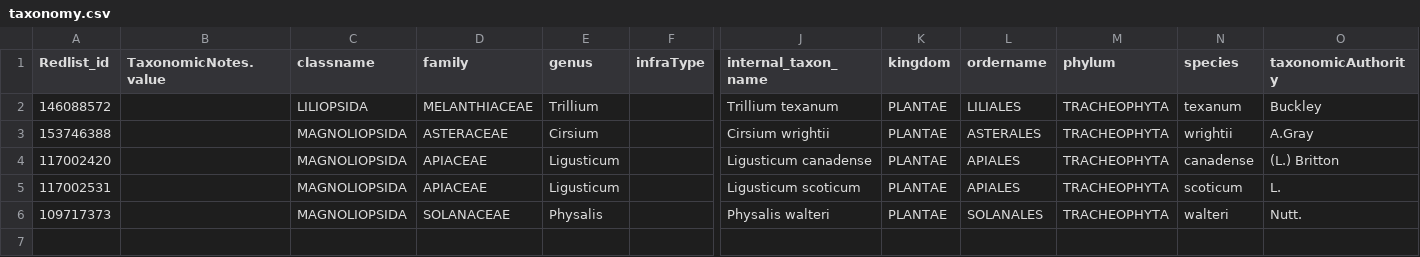
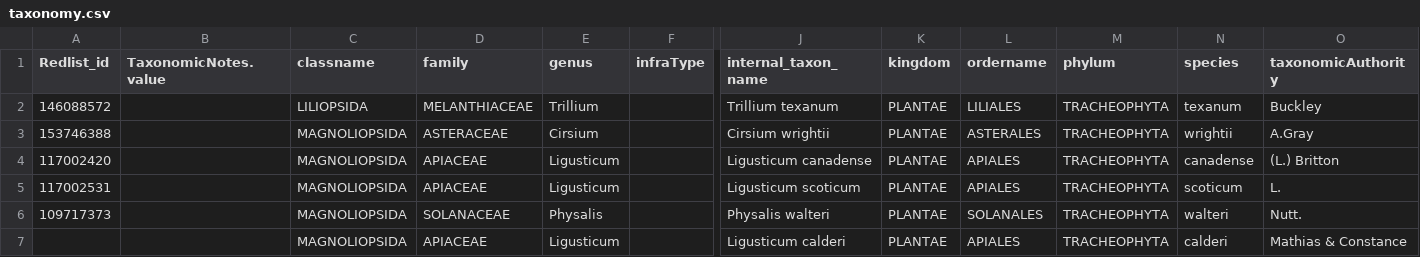
Before and after one commit to jessicat22/LC-ABQ-Biopark, a CSV file: User_Inputs/taxonomy.csv, drawn as a sheet; only a part is shown, gaps mark what is left out; rows hold the shown columns only; the diff names each change by its address in the sheet, - before the commit and + after, or states it on an @@ line.

```diff
--- a/User_Inputs/taxonomy.csv
+++ b/User_Inputs/taxonomy.csv
+row 7:  |  | MAGNOLIOPSIDA | APIACEAE | Ligusticum |  | Ligusticum calderi | PLANTAE | APIALES | TRACHEOPHYTA | calderi | Mathias & Constance
```
Also changed, not shown: 4 other files.
